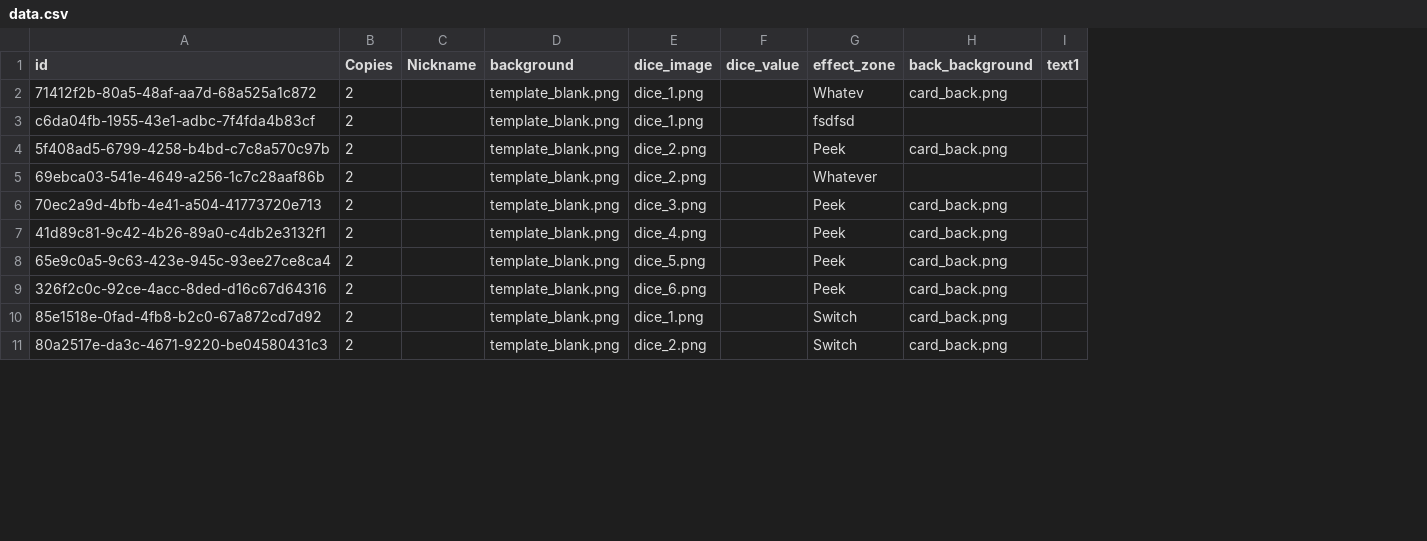
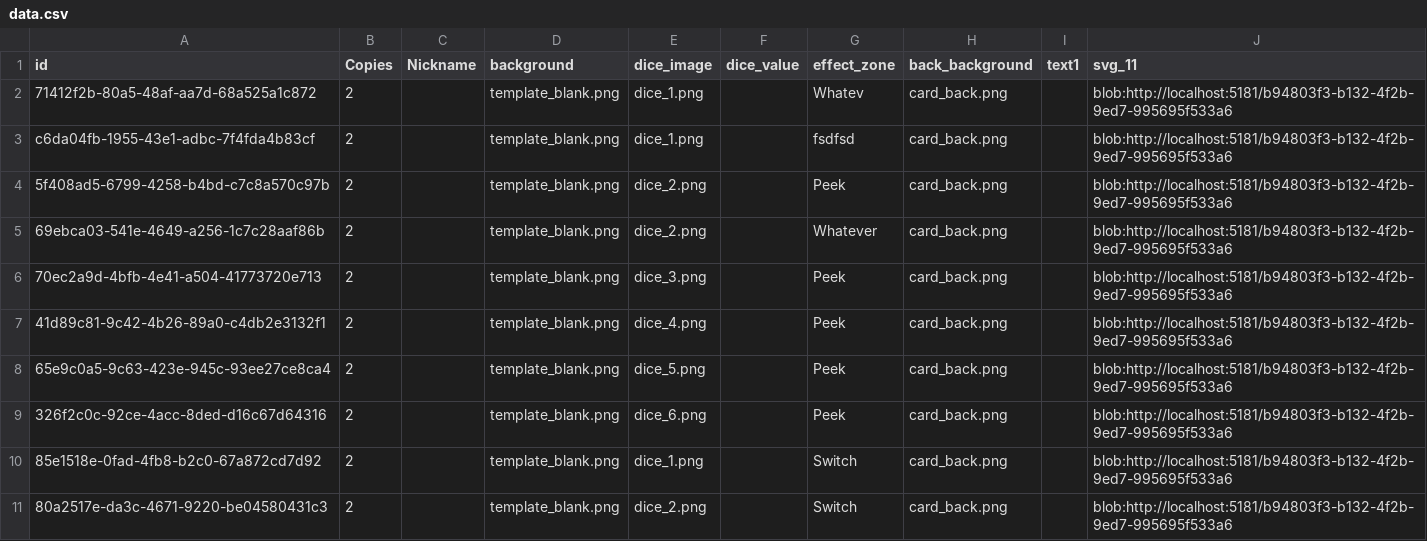
Before and after one commit to simonhackler/digitable, a CSV file: projects/western-cards/system/western/data.csv, drawn as a sheet; only a part is shown; the diff names each change by its address in the sheet, - before the commit and + after, or states it on an @@ line.

Commit message:
images in editors

```diff
--- a/projects/western-cards/system/western/data.csv
+++ b/projects/western-cards/system/western/data.csv
+column J (svg_11), rows 2-11: all blob:http://localhost:5181/b94803f3-b132-4f2b-9ed7-995695f533a6
-H3 (back_background): (empty)
+H3 (back_background): card_back.png
-H5 (back_background): (empty)
+H5 (back_background): card_back.png
```
Also changed, not shown: 31 other files.
